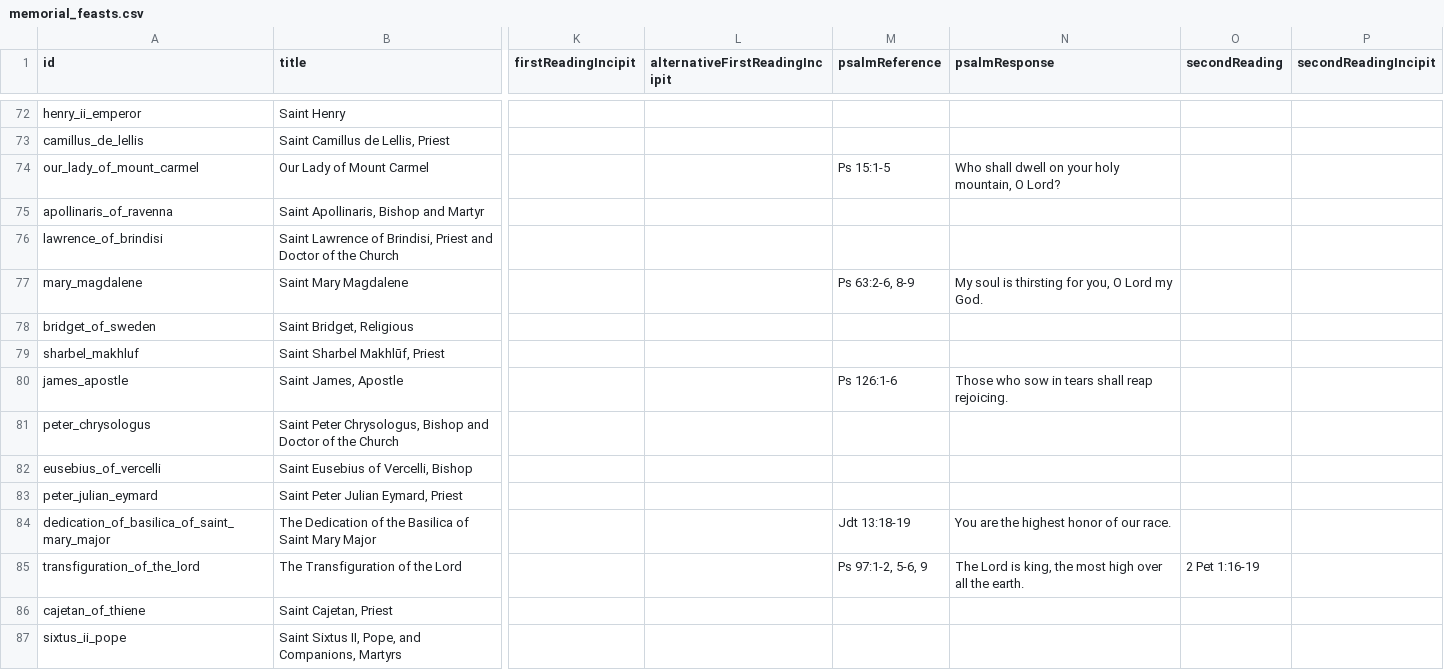
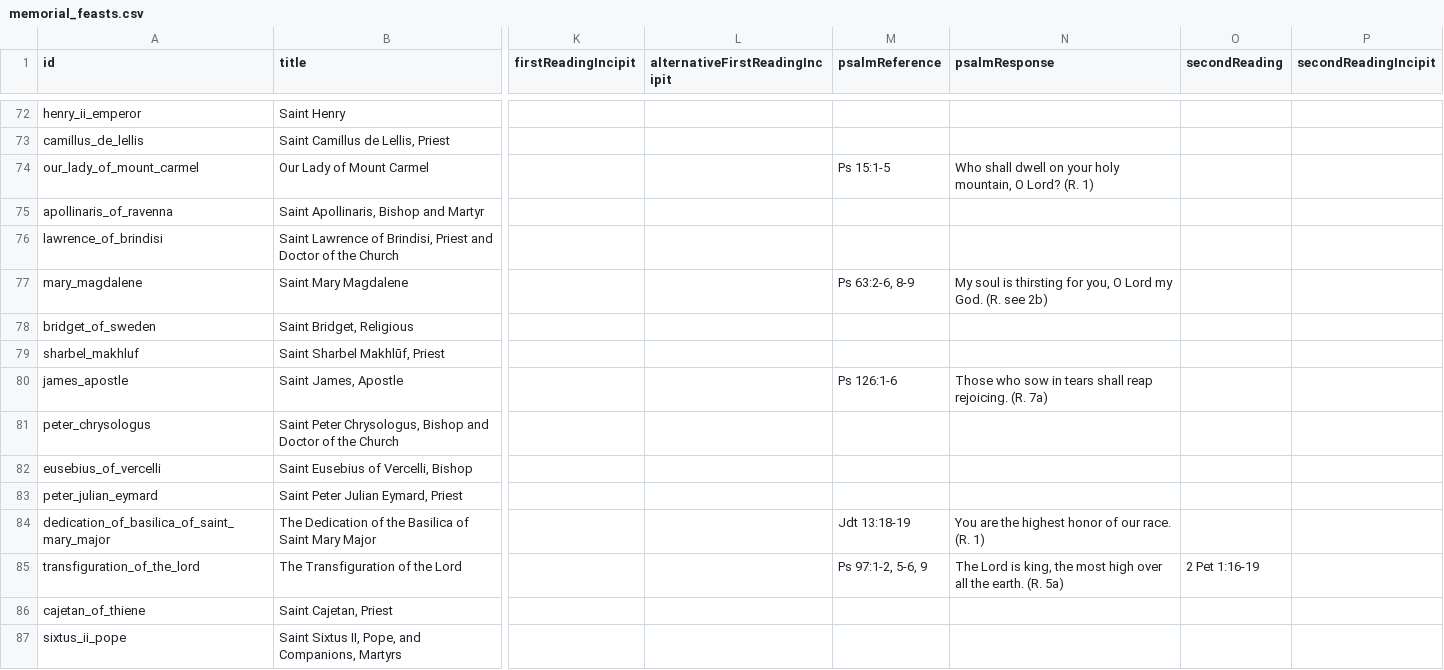
Before and after one commit to Elbiblio/catholicdaily, a CSV file: memorial_feasts.csv, drawn as a sheet; only a part is shown, gaps mark what is left out; the diff covers the shown part only; the diff names each change by its address in the sheet, - before the commit and + after, or states it on an @@ line.

Commit message:
Fix psalm

```diff
--- a/memorial_feasts.csv
+++ b/memorial_feasts.csv
-N74 (psalmResponse): …O Lord?
+N74 (psalmResponse): …O Lord? (R. 1)
-N77 (psalmResponse): …my God.
+N77 (psalmResponse): …my God. (R. see 2b)
-N80 (psalmResponse): …reap rejoicing.
+N80 (psalmResponse): …reap rejoicing. (R. 7a)
-N84 (psalmResponse): You are the highest honor of our race.
+N84 (psalmResponse): You are the highest honor of our race. (R. 1)
-N85 (psalmResponse): …the earth.
+N85 (psalmResponse): …the earth. (R. 5a)
```
Also changed, not shown: 1 removed row and 56 edited cells elsewhere in this file, lectionary_psalms.csv, lectionary_psalms_weekday.csv, 19 other files.
